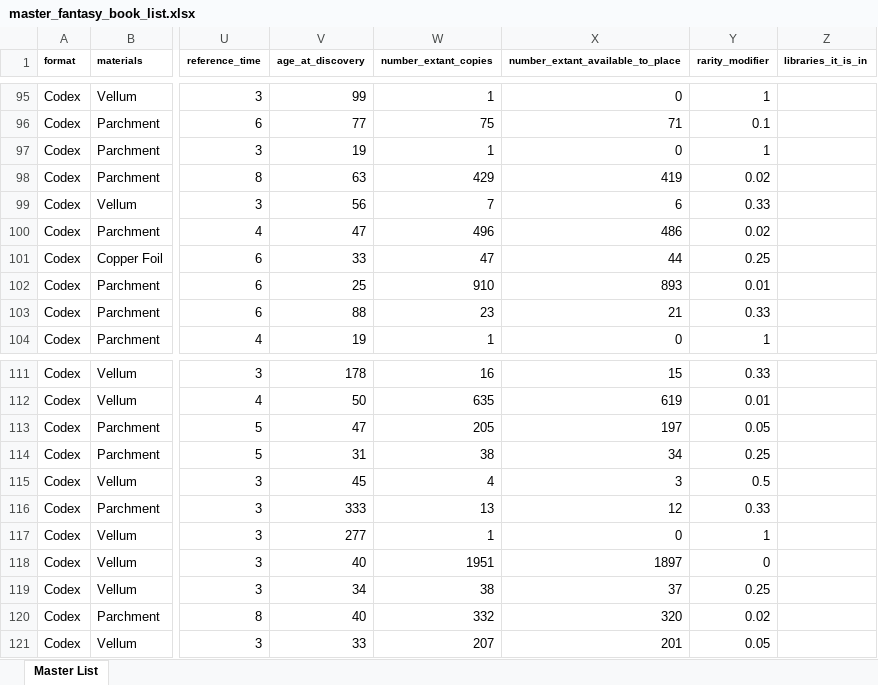
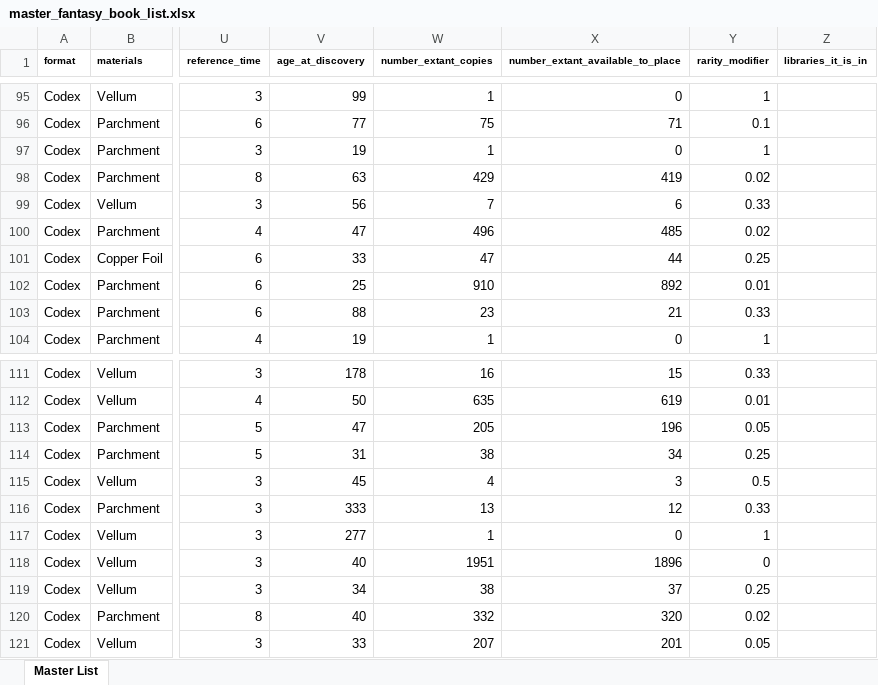
Before and after one commit to glsmith7/fantasy_books, an Excel workbook: master_fantasy_book_list.xlsx, sheet Master List, drawn as a sheet; only a part is shown, gaps mark what is left out; values as stored, in another font and other column widths than the file's, no borders; the diff names each change by its address in the sheet, - before the commit and + after, or states it on an @@ line.

```diff
--- a/master_fantasy_book_list.xlsx (sheet Master List)
+++ b/master_fantasy_book_list.xlsx (sheet Master List)
-X100 (number_extant_available_to_place): 486
+X100 (number_extant_available_to_place): 485
-X102 (number_extant_available_to_place): 893
+X102 (number_extant_available_to_place): 892
-X113 (number_extant_available_to_place): 197
+X113 (number_extant_available_to_place): 196
-X118 (number_extant_available_to_place): 1897
+X118 (number_extant_available_to_place): 1896
```
Also changed, not shown: books_spreadsheet_out.xlsx, 15 other files.
